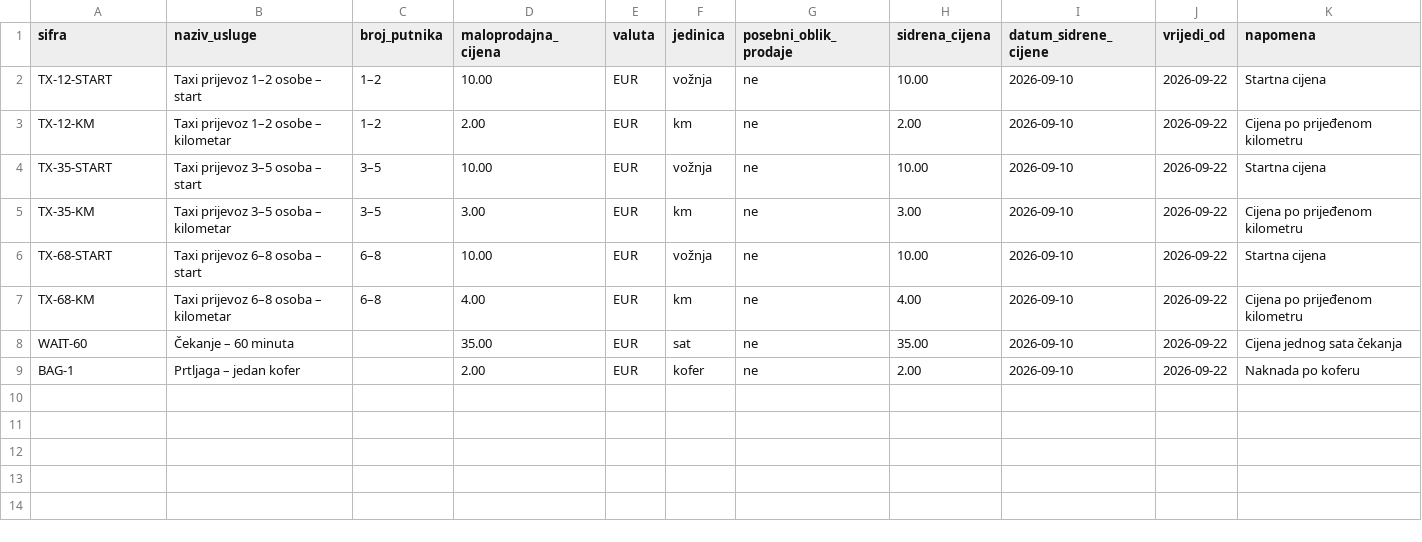
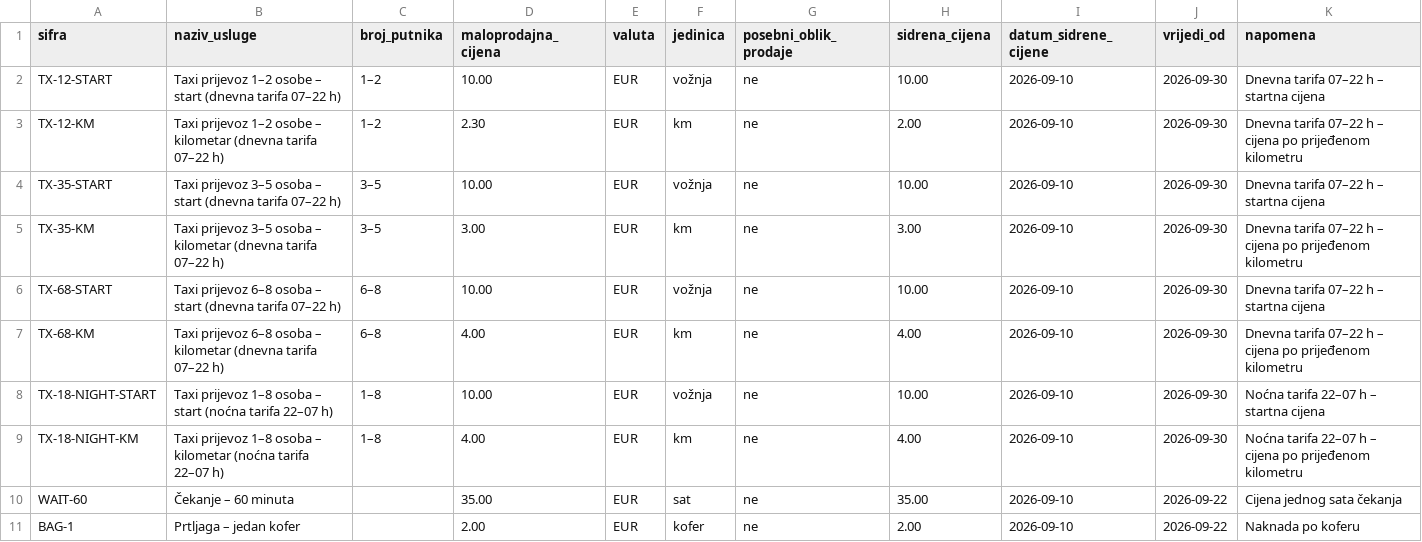
Before and after one commit to infomedium29-boop/TAXI-TRANSFERS, a CSV file: cjenici/cjenik-aktualni.csv, drawn as a sheet.

```diff
--- a/cjenici/cjenik-aktualni.csv
+++ b/cjenici/cjenik-aktualni.csv
@@ -1,8 +1,10 @@
 sifra,naziv_usluge,broj_putnika,maloprodajna_cijena,valuta,jedinica,posebni_oblik_prodaje,sidrena_cijena,datum_sidrene_cijene,vrijedi_od,napomena
-TX-12-START,Taxi prijevoz 1–2 osobe – start,1–2,10.00,EUR,vožnja,ne,10.00,2026-09-10,2026-09-22,Startna cijena
-TX-12-KM,Taxi prijevoz 1–2 osobe – kilometar,1–2,2.00,EUR,km,ne,2.00,2026-09-10,2026-09-22,Cijena po prijeđenom kilometru
-TX-35-START,Taxi prijevoz 3–5 osoba – start,3–5,10.00,EUR,vožnja,ne,10.00,2026-09-10,2026-09-22,Startna cijena
-TX-35-KM,Taxi prijevoz 3–5 osoba – kilometar,3–5,3.00,EUR,km,ne,3.00,2026-09-10,2026-09-22,Cijena po prijeđenom kilometru
-TX-68-START,Taxi prijevoz 6–8 osoba – start,6–8,10.00,EUR,vožnja,ne,10.00,2026-09-10,2026-09-22,Startna cijena
-TX-68-KM,Taxi prijevoz 6–8 osoba – kilometar,6–8,4.00,EUR,km,ne,4.00,2026-09-10,2026-09-22,Cijena po prijeđenom kilometru
+TX-12-START,Taxi prijevoz 1–2 osobe – start (dnevna tarifa 07–22 h),1–2,10.00,EUR,vožnja,ne,10.00,2026-09-10,2026-09-30,Dnevna tarifa 07–22 h – startna cijena
+TX-12-KM,Taxi prijevoz 1–2 osobe – kilometar (dnevna tarifa 07–22 h),1–2,2.30,EUR,km,ne,2.00,2026-09-10,2026-09-30,Dnevna tarifa 07–22 h – cijena po prijeđenom kilometru
+TX-35-START,Taxi prijevoz 3–5 osoba – start (dnevna tarifa 07–22 h),3–5,10.00,EUR,vožnja,ne,10.00,2026-09-10,2026-09-30,Dnevna tarifa 07–22 h – startna cijena
+TX-35-KM,Taxi prijevoz 3–5 osoba – kilometar (dnevna tarifa 07–22 h),3–5,3.00,EUR,km,ne,3.00,2026-09-10,2026-09-30,Dnevna tarifa 07–22 h – cijena po prijeđenom kilometru
+TX-68-START,Taxi prijevoz 6–8 osoba – start (dnevna tarifa 07–22 h),6–8,10.00,EUR,vožnja,ne,10.00,2026-09-10,2026-09-30,Dnevna tarifa 07–22 h – startna cijena
+TX-68-KM,Taxi prijevoz 6–8 osoba – kilometar (dnevna tarifa 07–22 h),6–8,4.00,EUR,km,ne,4.00,2026-09-10,2026-09-30,Dnevna tarifa 07–22 h – cijena po prijeđenom kilometru
+TX-18-NIGHT-START,Taxi prijevoz 1–8 osoba – start (noćna tarifa 22–07 h),1–8,10.00,EUR,vožnja,ne,10.00,2026-09-10,2026-09-30,Noćna tarifa 22–07 h – startna cijena
+TX-18-NIGHT-KM,Taxi prijevoz 1–8 osoba – kilometar (noćna tarifa 22–07 h),1–8,4.00,EUR,km,ne,4.00,2026-09-10,2026-09-30,Noćna tarifa 22–07 h – cijena po prijeđenom kilometru
 WAIT-60,Čekanje – 60 minuta,,35.00,EUR,sat,ne,35.00,2026-09-10,2026-09-22,Cijena jednog sata čekanja
```
Also changed, not shown: 10 other files.
